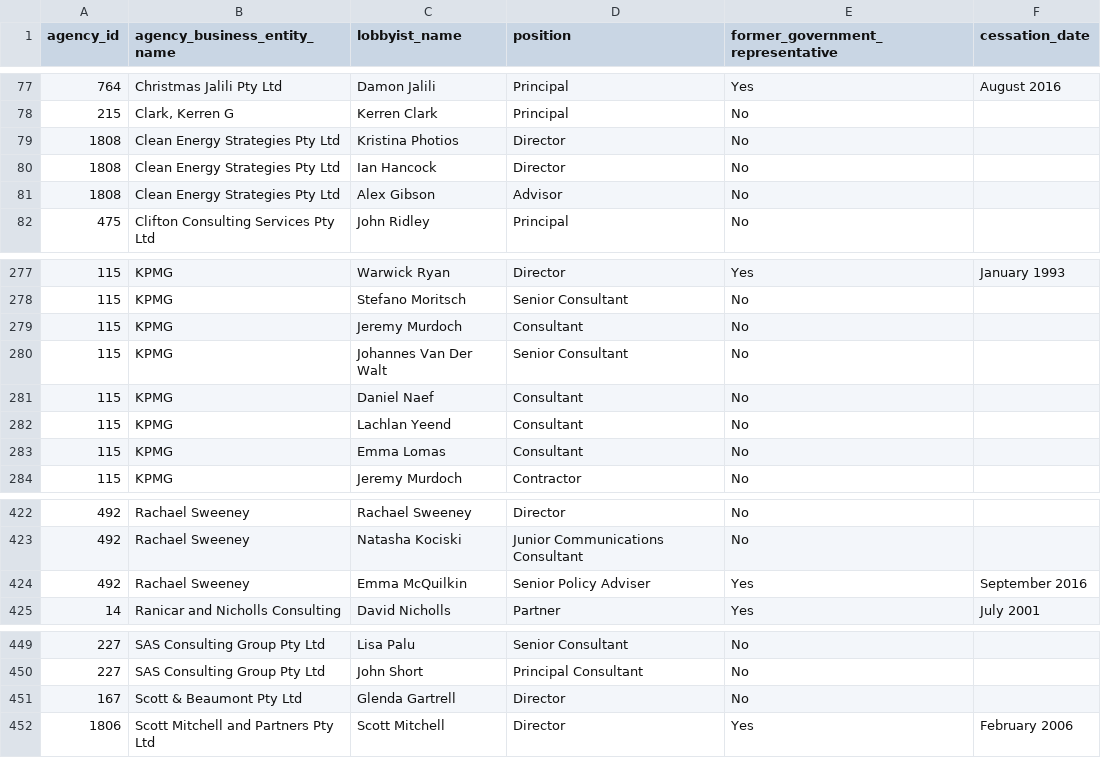
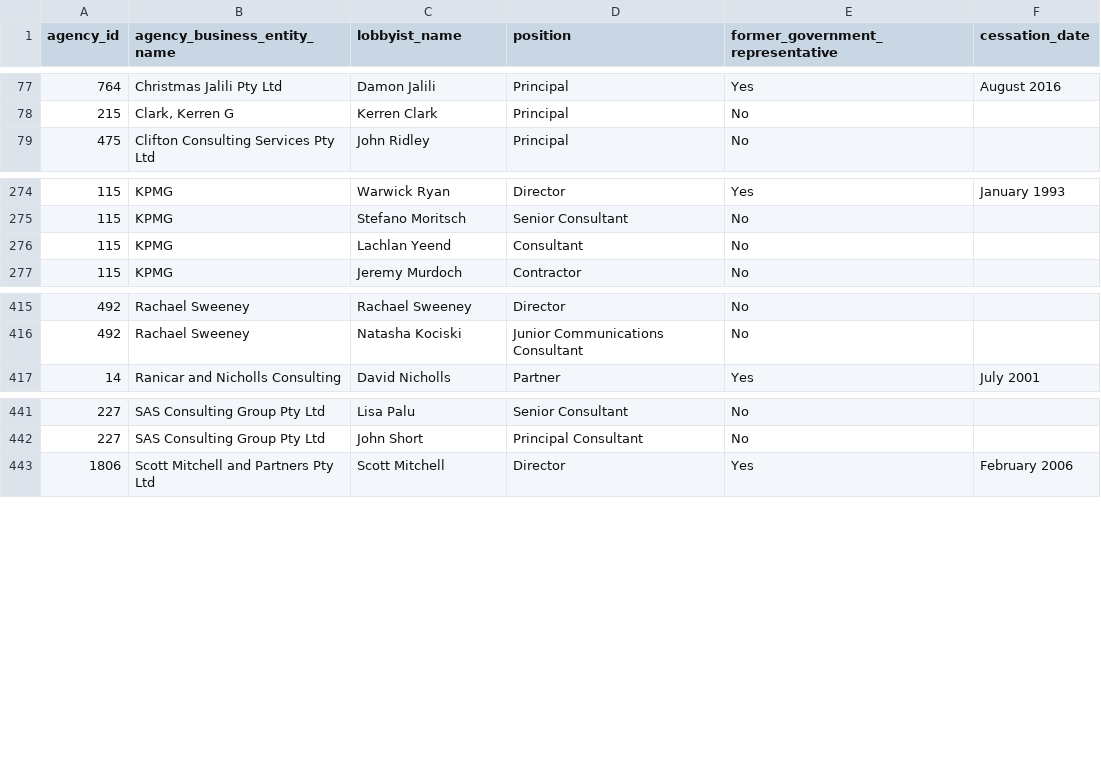
Before and after one commit to henare/australian_government_lobbyists_register, a CSV file: lobbyists.csv, drawn as a sheet; only a part is shown, gaps mark what is left out; the diff names each change by its address in the sheet, - before the commit and + after, or states it on an @@ line.

```diff
--- a/lobbyists.csv
+++ b/lobbyists.csv
-row 79: 1808 | Clean Energy Strategies Pty Ltd | Kristina Photios | Director | No
-row 80: 1808 | Clean Energy Strategies Pty Ltd | Ian Hancock | Director | No
-row 81: 1808 | Clean Energy Strategies Pty Ltd | Alex Gibson | Advisor | No
-row 279: 115 | KPMG | Jeremy Murdoch | Consultant | No
-row 280: 115 | KPMG | Johannes Van Der Walt | Senior Consultant | No
-row 281: 115 | KPMG | Daniel Naef | Consultant | No
-row 283: 115 | KPMG | Emma Lomas | Consultant | No
-row 424: 492 | Rachael Sweeney | Emma McQuilkin | Senior Policy Adviser | Yes | September 2016
-row 451: 167 | Scott & Beaumont Pty Ltd | Glenda Gartrell | Director | No
```
Also changed, not shown: agencies.csv, clients.csv, 1 other file.
